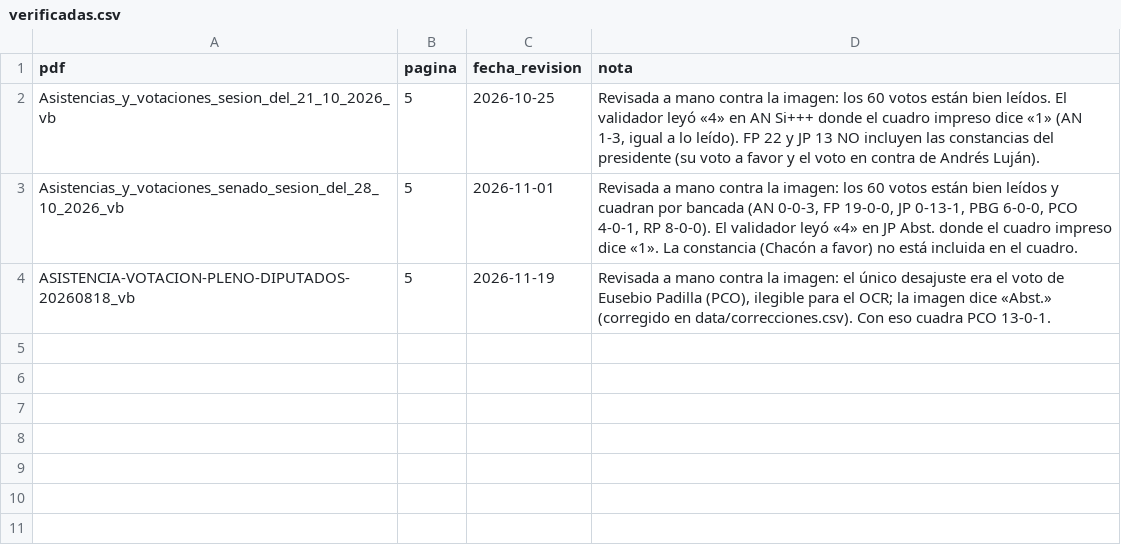
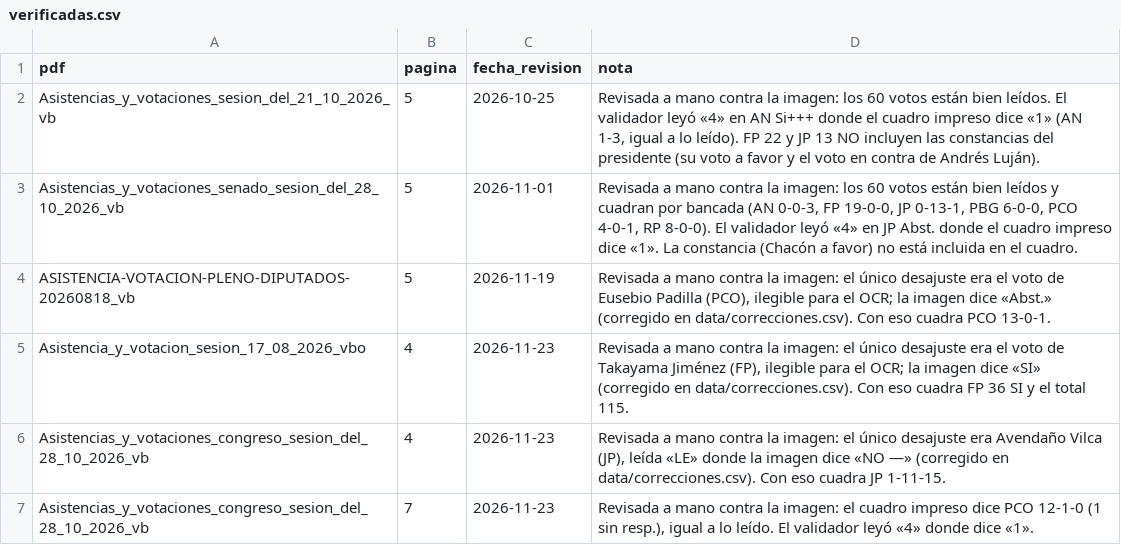
Before and after one commit to MathieuR04/datapol, a CSV file: articulos/congreso-2026-2031/data/verificadas.csv, drawn as a sheet; the diff names each change by its address in the sheet, - before the commit and + after, or states it on an @@ line.

```diff
--- a/articulos/congreso-2026-2031/data/verificadas.csv
+++ b/articulos/congreso-2026-2031/data/verificadas.csv
+row 5: Asistencia_y_votacion_sesion_17_08_2026_vbo | 4 | 2026-11-23 | Revisada a mano contra la imagen: el único desajuste era el voto de Takayama Jiménez (FP), ilegible para el OCR; la imagen dice «SI» (corregido en data/correcciones.csv). Con eso cuadra FP 36 SI y el total 115.
+row 6: Asistencias_y_votaciones_congreso_sesion_del_28_10_2026_vb | 4 | 2026-11-23 | Revisada a mano contra la imagen: el único desajuste era Avendaño Vilca (JP), leída «LE» donde la imagen dice «NO —» (corregido en data/correcciones.csv). Con eso cuadra JP 1-11-15.
+row 7: Asistencias_y_votaciones_congreso_sesion_del_28_10_2026_vb | 7 | 2026-11-23 | Revisada a mano contra la imagen: el cuadro impreso dice PCO 12-1-0 (1 sin resp.), igual a lo leído. El validador leyó «4» donde dice «1».
```
Also changed, not shown: articulos/congreso-2026-2031/data/correcciones.csv, 10 other files.
